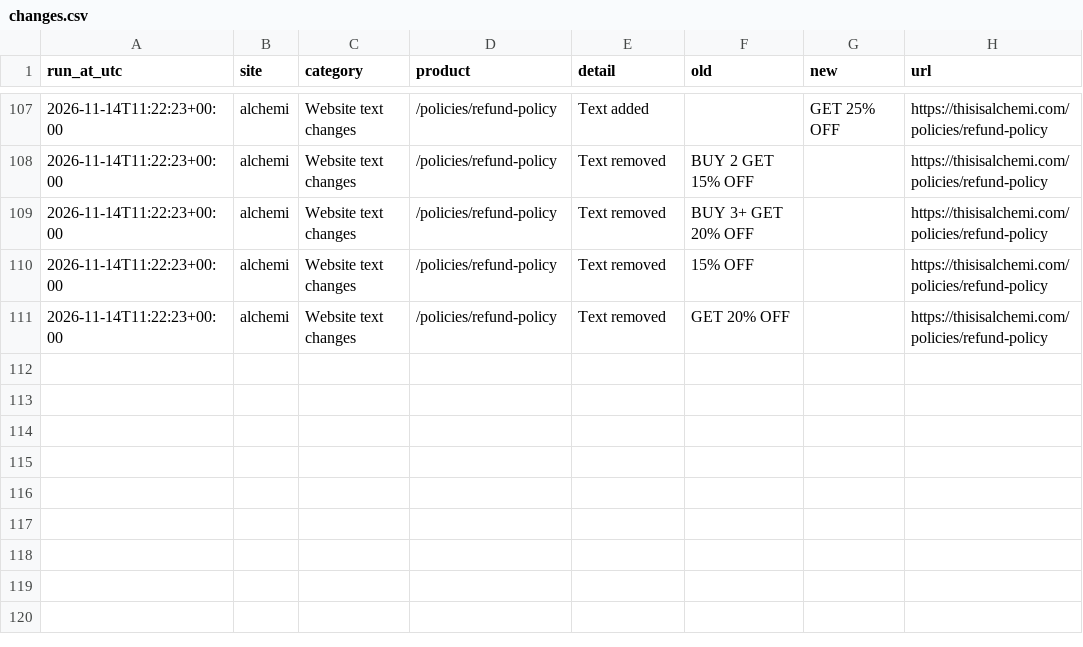
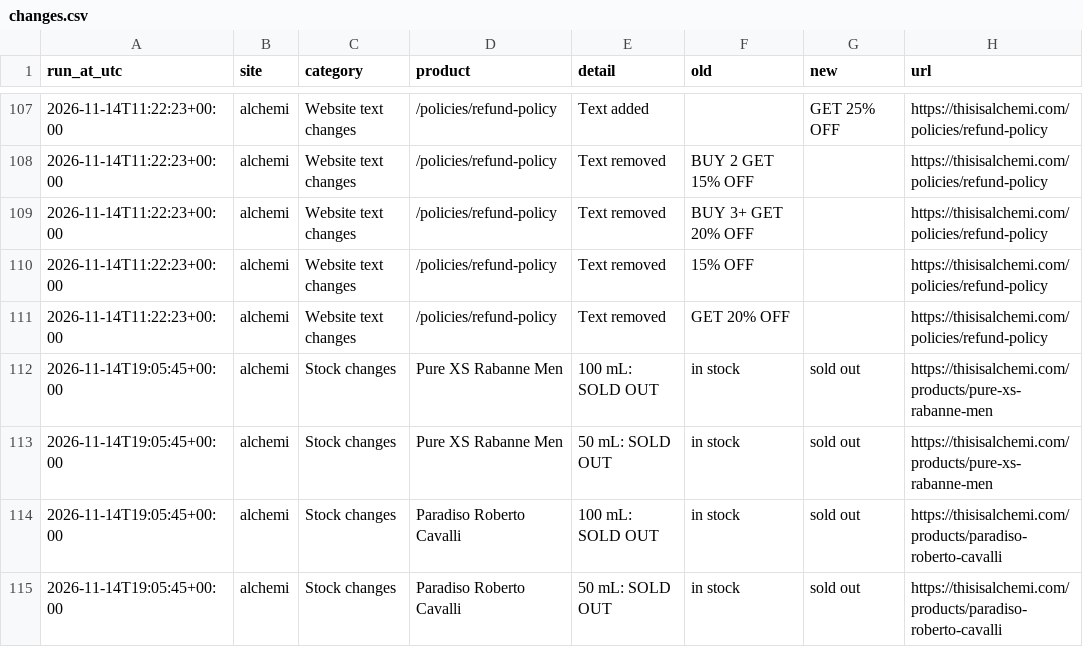
Before and after one commit to aconverts/rava-competitor-monitor, a CSV file: changes.csv, drawn as a sheet; only a part is shown, gaps mark what is left out.

```diff
--- a/changes.csv
+++ b/changes.csv
@@ -111 +111,5 @@ run_at_utc,site,category,product,detail,old,new,url
 2026-11-14T11:22:23+00:00,alchemi,Website text changes,/policies/refund-policy,Text removed,GET 20% OFF,,https://thisisalchemi.com/policies/refund-policy
+2026-11-14T19:05:45+00:00,alchemi,Stock changes,Pure XS Rabanne Men,100 mL: SOLD OUT,in stock,sold out,https://thisisalchemi.com/products/pure-xs-rabanne-men
+2026-11-14T19:05:45+00:00,alchemi,Stock changes,Pure XS Rabanne Men,50 mL: SOLD OUT,in stock,sold out,https://thisisalchemi.com/products/pure-xs-rabanne-men
+2026-11-14T19:05:45+00:00,alchemi,Stock changes,Paradiso Roberto Cavalli,100 mL: SOLD OUT,in stock,sold out,https://thisisalchemi.com/products/paradiso-roberto-cavalli
+2026-11-14T19:05:45+00:00,alchemi,Stock changes,Paradiso Roberto Cavalli,50 mL: SOLD OUT,in stock,sold out,https://thisisalchemi.com/products/paradiso-roberto-cavalli
```
Also changed, not shown: 4 other files.
